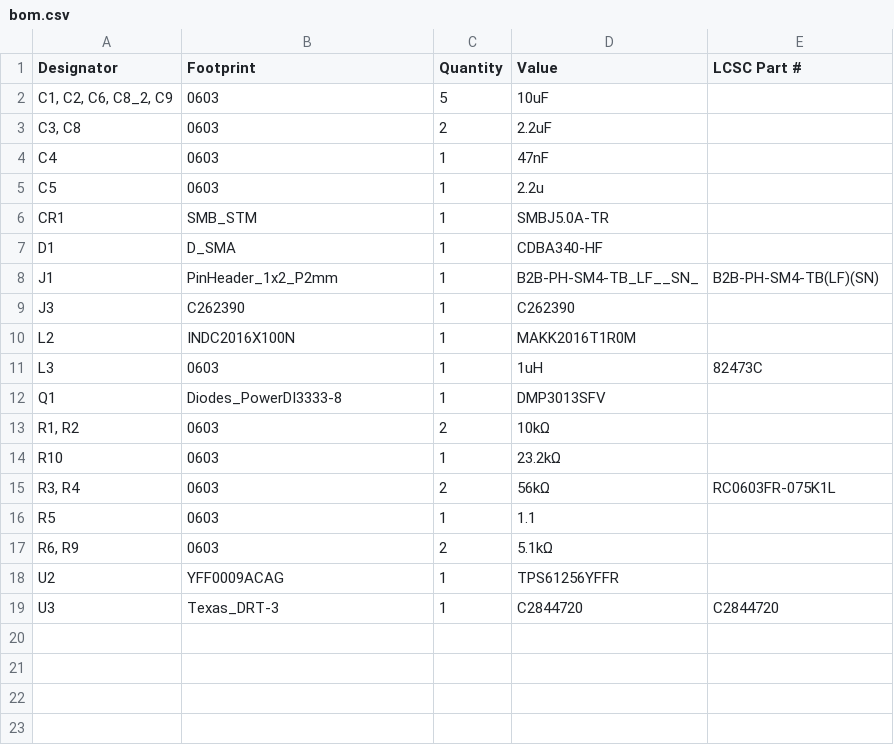
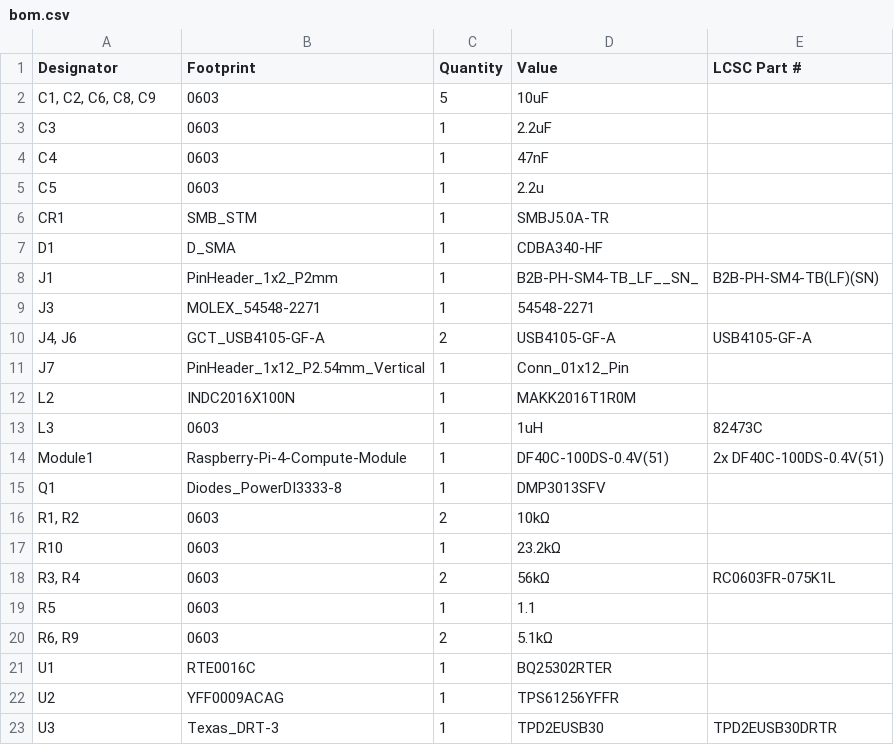
Before and after one commit to IiroKarppanen/CM4-Carrier-Board, a CSV file: production/bom.csv, drawn as a sheet.

```diff
--- a/production/bom.csv
+++ b/production/bom.csv
@@ -1,4 +1,4 @@
 Designator,Footprint,Quantity,Value,LCSC Part #
-"C1, C2, C6, C8_2, C9",0603,5,10uF,
-"C3, C8",0603,2,2.2uF,
+"C1, C2, C6, C8, C9",0603,5,10uF,
+C3,0603,1,2.2uF,
 C4,0603,1,47nF,
@@ -8,5 +8,8 @@ D1,D_SMA,1,CDBA340-HF,
 J1,PinHeader_1x2_P2mm,1,B2B-PH-SM4-TB_LF__SN_,B2B-PH-SM4-TB(LF)(SN)
-J3,C262390,1,C262390,
+J3,MOLEX_54548-2271,1,54548-2271,
+"J4, J6",GCT_USB4105-GF-A,2,USB4105-GF-A,USB4105-GF-A
+J7,PinHeader_1x12_P2.54mm_Vertical,1,Conn_01x12_Pin,
 L2,INDC2016X100N,1,MAKK2016T1R0M,
 L3,0603,1,1uH,82473C
+Module1,Raspberry-Pi-4-Compute-Module,1,DF40C-100DS-0.4V(51),2x DF40C-100DS-0.4V(51)
 Q1,Diodes_PowerDI3333-8,1,DMP3013SFV,
@@ -17,3 +20,4 @@ R5,0603,1,1.1,
 "R6, R9",0603,2,5.1kΩ,
+U1,RTE0016C,1,BQ25302RTER,
 U2,YFF0009ACAG,1,TPS61256YFFR,
-U3,Texas_DRT-3,1,C2844720,C2844720
+U3,Texas_DRT-3,1,TPD2EUSB30,TPD2EUSB30DRTR
```
Also changed, not shown: production/positions.csv, 21 other files.
